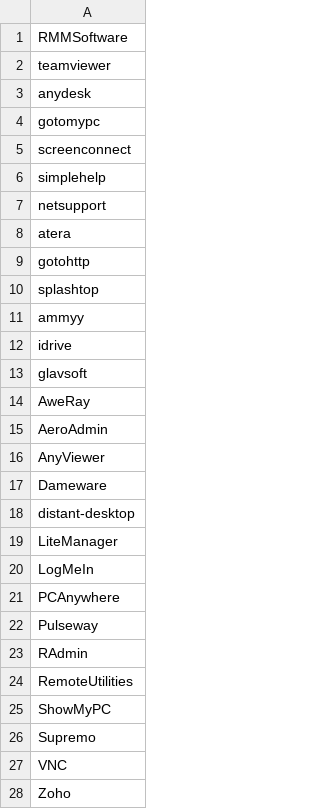
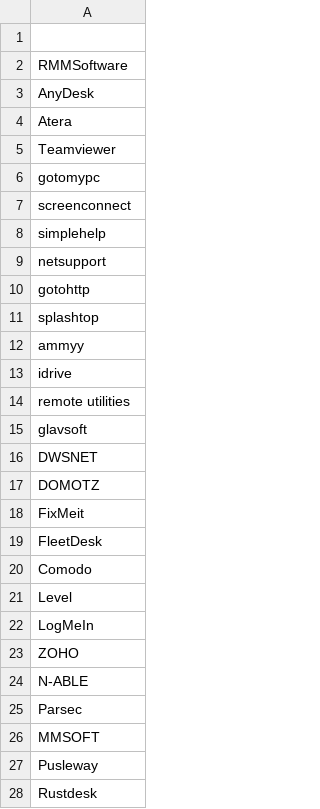
Before and after one commit to l1lsl0th/IDK, a CSV file: RMM.csv, drawn as a sheet; only a part is shown; the diff covers the shown part only.

Commit message:
Update RMM.csv

```diff
--- a/RMM.csv
+++ b/RMM.csv
@@ -1,4 +1,6 @@
+
 RMMSoftware
-teamviewer
-anydesk
+AnyDesk
+Atera
+Teamviewer
 gotomypc
@@ -7,3 +9,2 @@ simplehelp
 netsupport
-atera
 gotohttp
@@ -12,17 +13,16 @@ ammyy
 idrive
+remote utilities
 glavsoft
-AweRay
-AeroAdmin
-AnyViewer
-Dameware
-distant-desktop
-LiteManager
+DWSNET
+DOMOTZ
+FixMeit
+FleetDesk
+Comodo
+Level
 LogMeIn
-PCAnywhere
-Pulseway
-RAdmin
-RemoteUtilities
-ShowMyPC
-Supremo
-VNC
-Zoho
+ZOHO
+N-ABLE
+Parsec
+MMSOFT
+Pusleway
+Rustdesk
```
Also changed, not shown: 4 added rows and 68 removed rows elsewhere in this file.
